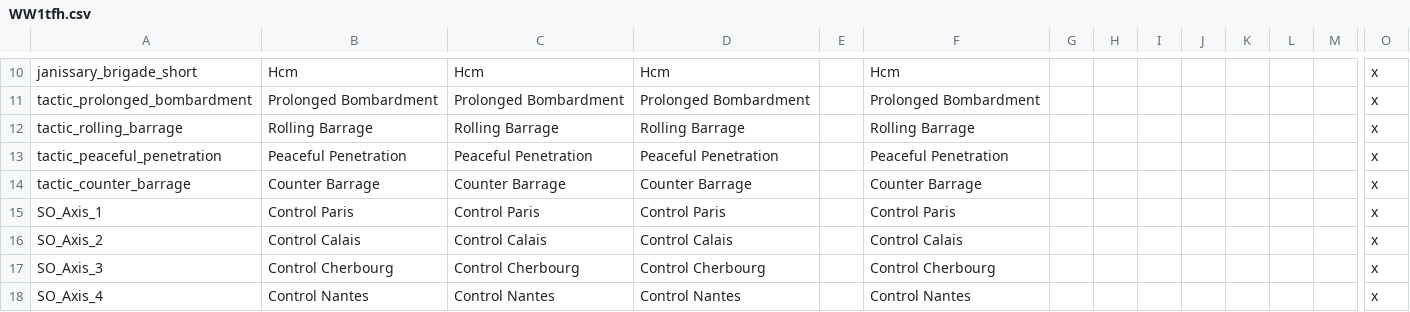
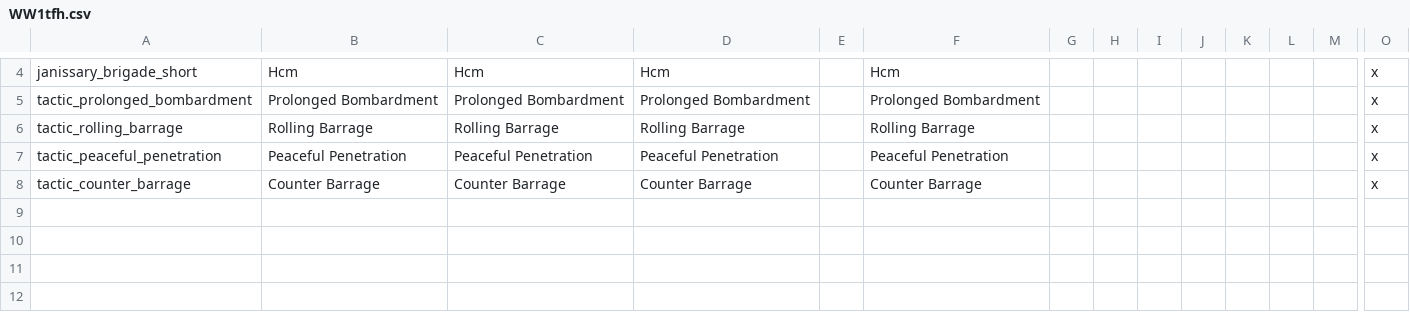
Before and after one commit to dthird3/ww1tfh, a CSV file: localisation/WW1tfh.csv, drawn as a sheet; only a part is shown, gaps mark what is left out; rows hold the shown columns only; the diff covers the shown part only; the diff names each change by its address in the sheet, - before the commit and + after, or states it on an @@ line.

```diff
--- a/localisation/WW1tfh.csv
+++ b/localisation/WW1tfh.csv
-row 15: SO_Axis_1 | Control Paris | Control Paris | Control Paris |  | Control Paris |  |  |  |  |  |  |  | x
-row 16: SO_Axis_2 | Control Calais | Control Calais | Control Calais |  | Control Calais |  |  |  |  |  |  |  | x
-row 17: SO_Axis_3 | Control Cherbourg | Control Cherbourg | Control Cherbourg |  | Control Cherbourg |  |  |  |  |  |  |  | x
-row 18: SO_Axis_4 | Control Nantes | Control Nantes | Control Nantes |  | Control Nantes |  |  |  |  |  |  |  | x
```
Also changed, not shown: 10 removed rows elsewhere in this file, localisation/WW1Scenarios.csv, localisation/WW1faction_aims.csv, 2 other files.
